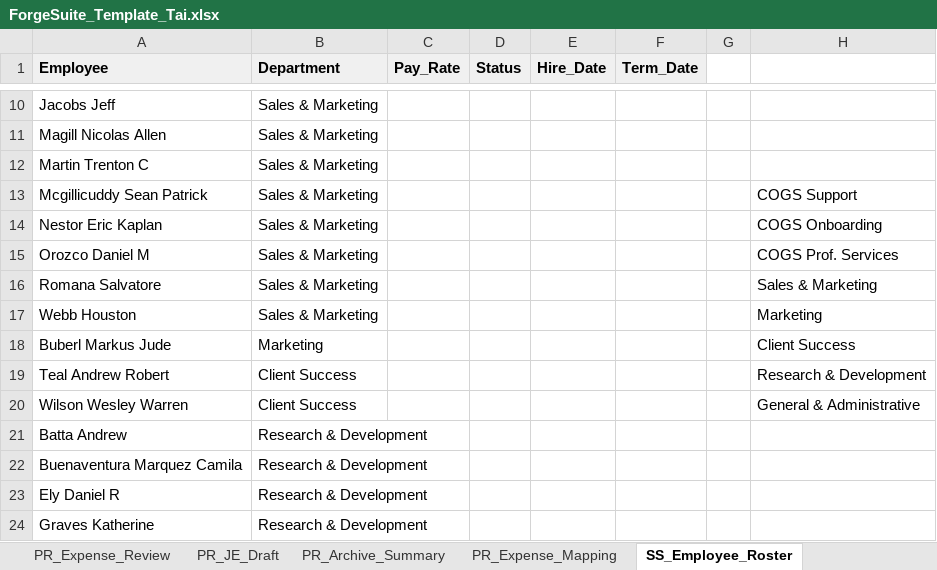
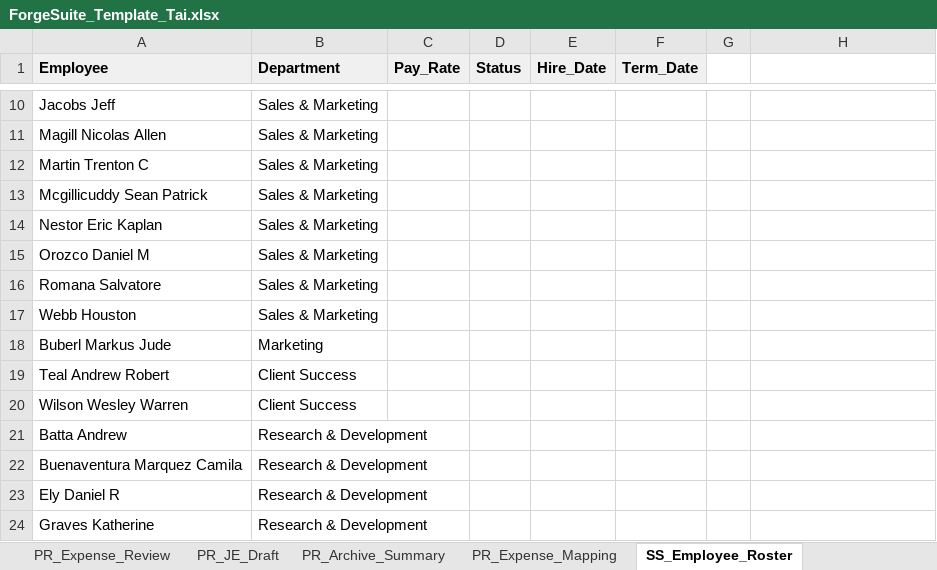
Before and after one commit to prairie-forge-ai/Customer-Tai-Software, an Excel workbook: Excel Templates/ForgeSuite_Template_Tai.xlsx, sheet SS_Employee_Roster, drawn as a sheet; only a part is shown, gaps mark what is left out; values as stored, in another font and other column widths than the file's, no borders; the diff names each change by its address in the sheet, - before the commit and + after, or states it on an @@ line.

```diff
--- a/Excel Templates/ForgeSuite_Template_Tai.xlsx (sheet SS_Employee_Roster)
+++ b/Excel Templates/ForgeSuite_Template_Tai.xlsx (sheet SS_Employee_Roster)
-H13: COGS Support
+H13: (empty)
-H14: COGS Onboarding
+H14: (empty)
-H15: COGS Prof. Services
+H15: (empty)
-H16: Sales & Marketing
+H16: (empty)
-H17: Marketing
+H17: (empty)
-H18: Client Success
+H18: (empty)
-H19: Research & Development
+H19: (empty)
-H20: General & Administrative
+H20: (empty)
```
Also changed, not shown: 4 other files.
